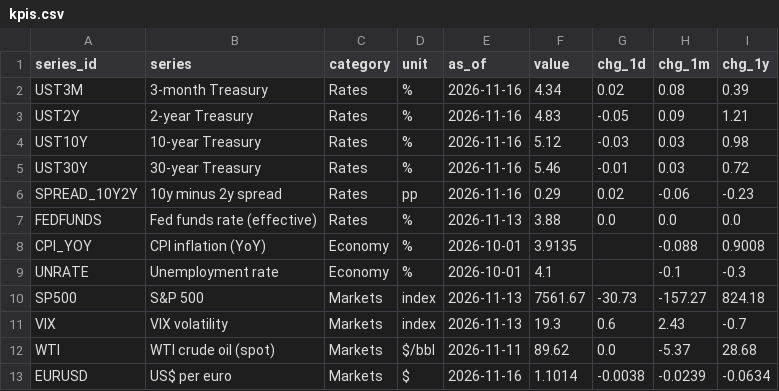
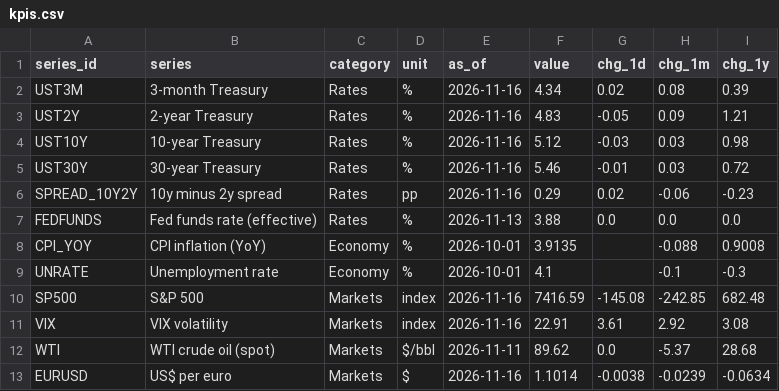
Before and after one commit to martinogie/macro-markets-dashboard, a CSV file: data/kpis.csv, drawn as a sheet.

Commit message:
Data refresh 2026-11-17 05:03 UTC

```diff
--- a/data/kpis.csv
+++ b/data/kpis.csv
@@ -9,4 +9,4 @@ CPI_YOY,CPI inflation (YoY),Economy,%,2026-10-01,3.9135,,-0.088,0.9008
 UNRATE,Unemployment rate,Economy,%,2026-10-01,4.1,,-0.1,-0.3
-SP500,S&P 500,Markets,index,2026-11-13,7561.67,-30.73,-157.27,824.18
-VIX,VIX volatility,Markets,index,2026-11-13,19.3,0.6,2.43,-0.7
+SP500,S&P 500,Markets,index,2026-11-16,7416.59,-145.08,-242.85,682.48
+VIX,VIX volatility,Markets,index,2026-11-16,22.91,3.61,2.92,3.08
 WTI,WTI crude oil (spot),Markets,$/bbl,2026-11-11,89.62,0.0,-5.37,28.68
```
Also changed, not shown: 2 other files.
